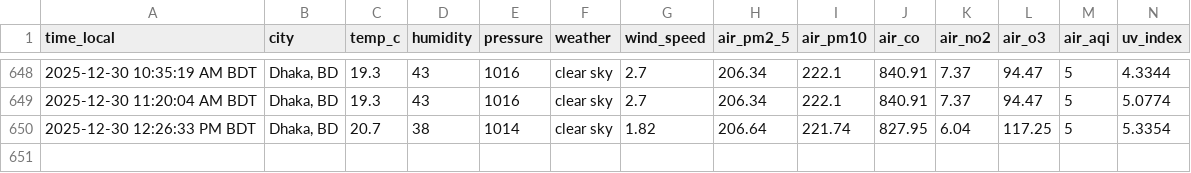
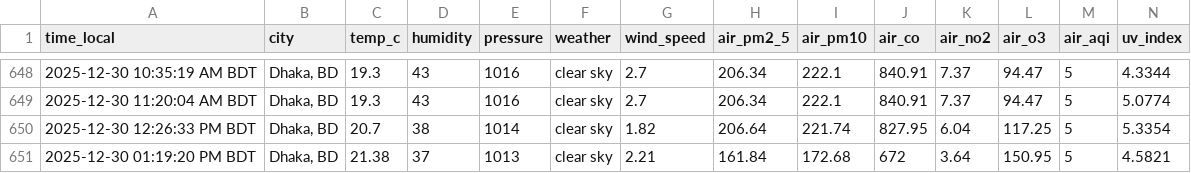
Before and after one commit to syedraihanali/dhaka-environment-logger, a CSV file: data/csv/environment_2025_12.csv, drawn as a sheet; only a part is shown, gaps mark what is left out; the diff names each change by its address in the sheet, - before the commit and + after, or states it on an @@ line.

Commit message:
Dhaka environment update: 2025-12-30 01:19 PM BDT

```diff
--- a/data/csv/environment_2025_12.csv
+++ b/data/csv/environment_2025_12.csv
+row 651: 2025-12-30 01:19:20 PM BDT | Dhaka, BD | 21.38 | 37 | 1013 | clear sky | 2.21 | 161.84 | 172.68 | 672 | 3.64 | 150.95 | 5 | 4.5821
```
Also changed, not shown: 1 other file.
